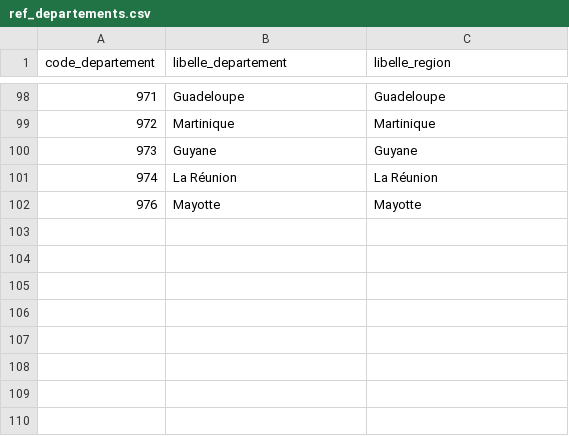
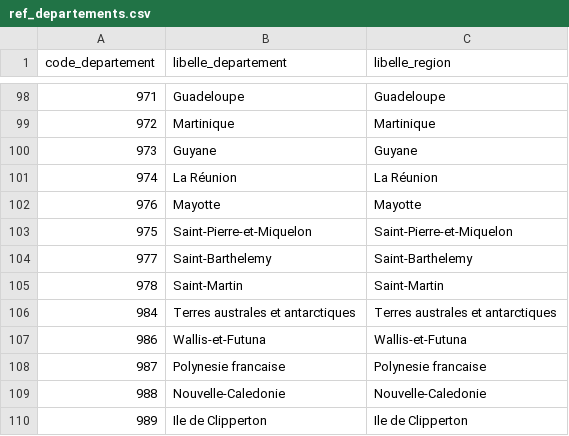
Before and after one commit to Paul150905/sirene-pipeline, a CSV file: dbt_sirene/seeds/ref_departements.csv, drawn as a sheet; only a part is shown, gaps mark what is left out.

Commit message:
Corriger l extraction du departement pour les collectivites du Pacifique

```diff
--- a/dbt_sirene/seeds/ref_departements.csv
+++ b/dbt_sirene/seeds/ref_departements.csv
@@ -102 +102,9 @@ code_departement,libelle_departement,libelle_region
 976,Mayotte,Mayotte
+975,Saint-Pierre-et-Miquelon,Saint-Pierre-et-Miquelon
+977,Saint-Barthelemy,Saint-Barthelemy
+978,Saint-Martin,Saint-Martin
+984,Terres australes et antarctiques,Terres australes et antarctiques
+986,Wallis-et-Futuna,Wallis-et-Futuna
+987,Polynesie francaise,Polynesie francaise
+988,Nouvelle-Caledonie,Nouvelle-Caledonie
+989,Ile de Clipperton,Ile de Clipperton
```
Also changed, not shown: 4 other files.
